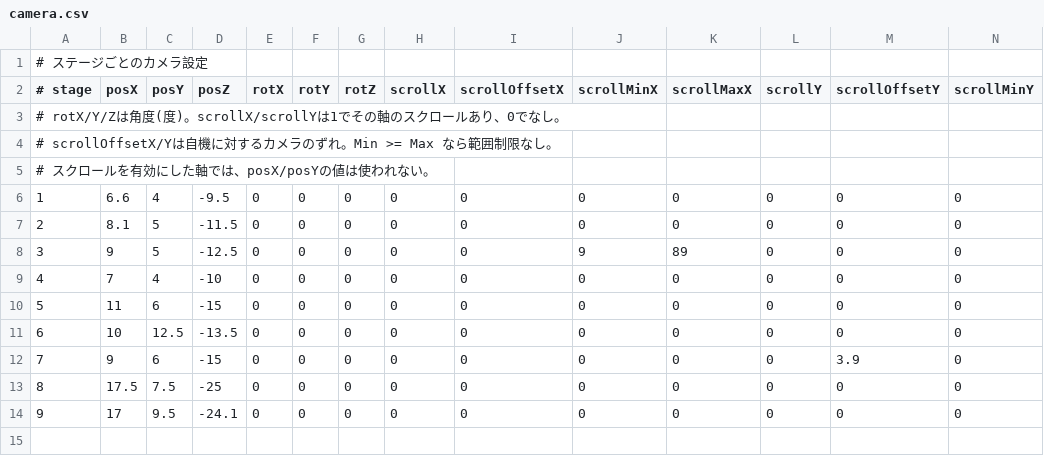
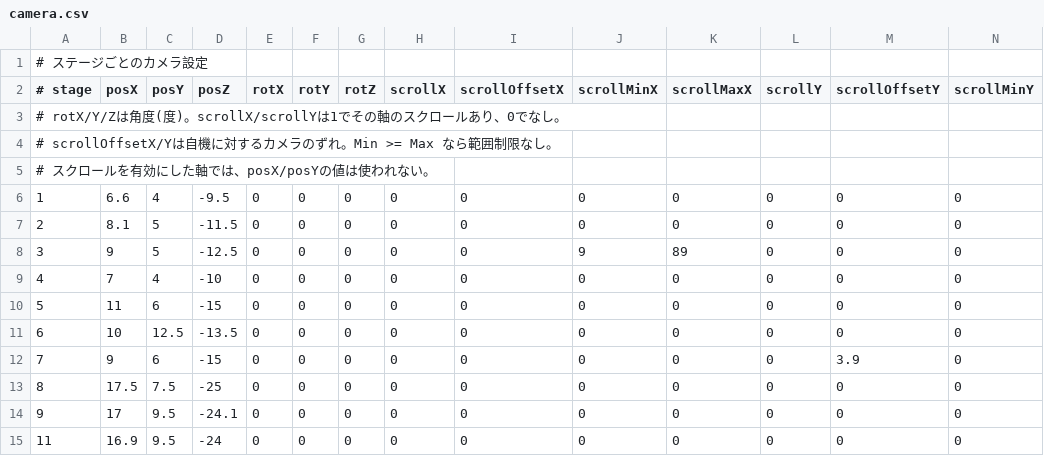
Before and after one commit to k025g0033/GJ_L2, a CSV file: DirectXGame/Resources/map/camera.csv, drawn as a sheet; only a part is shown; rows hold the shown columns only; the diff names each change by its address in the sheet, - before the commit and + after, or states it on an @@ line.

```diff
--- a/DirectXGame/Resources/map/camera.csv
+++ b/DirectXGame/Resources/map/camera.csv
+row 15: 11 | 16.9 | 9.5 | -24 | 0 | 0 | 0 | 0 | 0 | 0 | 0 | 0 | 0 | 0
```
Also changed, not shown: DirectXGame/Resources/map/map_11.csv, 6 other files.
